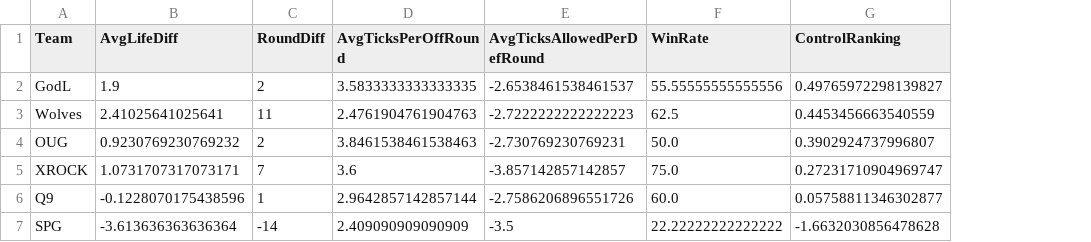
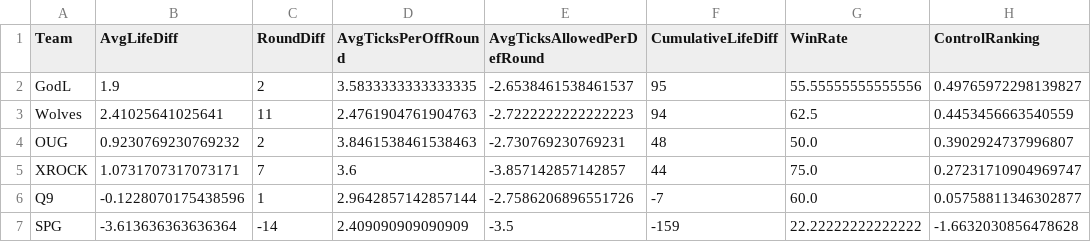
Before and after one commit to anshxl/codm-analytics, a CSV file: rankings/control_team_stats.csv, drawn as a sheet; the diff names each change by its address in the sheet, - before the commit and + after, or states it on an @@ line.

```diff
--- a/rankings/control_team_stats.csv
+++ b/rankings/control_team_stats.csv
+column F (CumulativeLifeDiff), rows 2-7: 95 | 94 | 48 | 44 | -7 | -159
```
Also changed, not shown: 15 other files.
